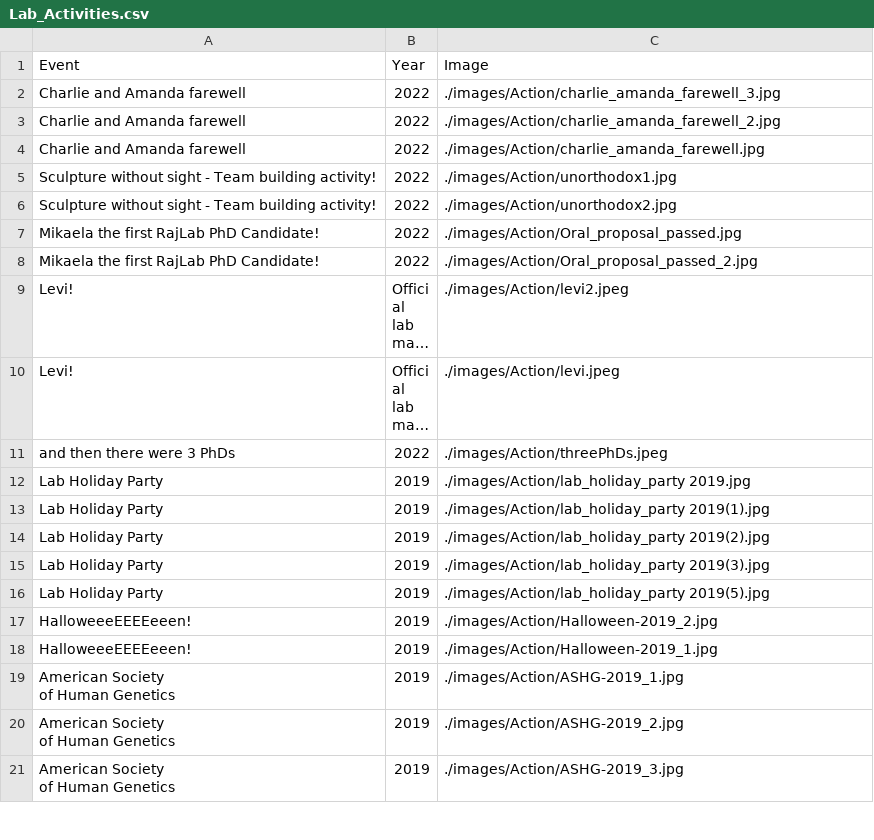
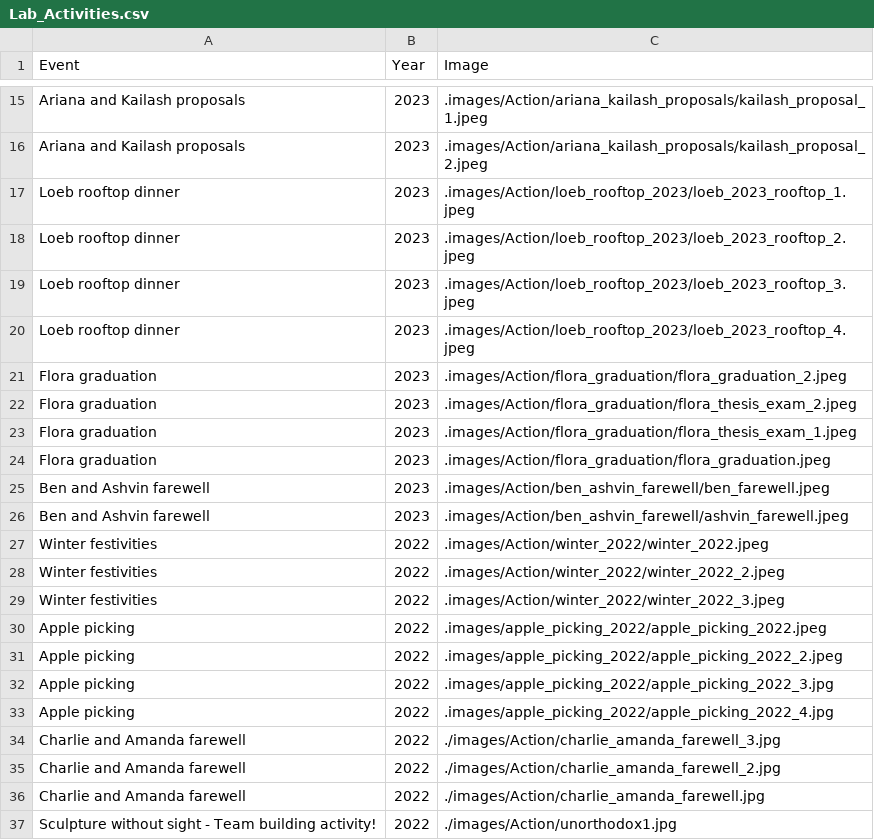
Before and after one commit to RajLabMSSM/RajLab_website, a CSV file: documents/Lab_Activities.csv, drawn as a sheet; only a part is shown, gaps mark what is left out; the shorter side is filled out with more unchanged rows; long unchanged cells end in …; the diff covers the shown part only.

Commit message:
Adding event pics

```diff
--- a/documents/Lab_Activities.csv
+++ b/documents/Lab_Activities.csv
@@ -2 +15,20 @@
+Ariana and Kailash proposals,2023,.images/Action/ariana_kailash_proposals/kailash_proposal_1.jpeg
+Ariana and Kailash proposals,2023,.images/Action/ariana_kailash_proposals/kailash_proposal_2.jpeg
+Loeb rooftop dinner,2023,.images/Action/loeb_rooftop_2023/loeb_2023_rooftop_1.jpeg
+Loeb rooftop dinner,2023,.images/Action/loeb_rooftop_2023/loeb_2023_rooftop_2.jpeg
+Loeb rooftop dinner,2023,.images/Action/loeb_rooftop_2023/loeb_2023_rooftop_3.jpeg
+Loeb rooftop dinner,2023,.images/Action/loeb_rooftop_2023/loeb_2023_rooftop_4.jpeg
+Flora graduation,2023,.images/Action/flora_graduation/flora_graduation_2.jpeg
+Flora graduation,2023,.images/Action/flora_graduation/flora_thesis_exam_2.jpeg
+Flora graduation,2023,.images/Action/flora_graduation/flora_thesis_exam_1.jpeg
+Flora graduation,2023,.images/Action/flora_graduation/flora_graduation.jpeg
+Ben and Ashvin farewell,2023,.images/Action/ben_ashvin_farewell/ben_farewell.jpeg
+Ben and Ashvin farewell,2023,.images/Action/ben_ashvin_farewell/ashvin_farewell.jpeg
+Winter festivities,2022,.images/Action/winter_2022/winter_2022.jpeg
+Winter festivities,2022,.images/Action/winter_2022/winter_2022_2.jpeg
+Winter festivities,2022,.images/Action/winter_2022/winter_2022_3.jpeg
+Apple picking,2022,.images/apple_picking_2022/apple_picking_2022.jpeg
+Apple picking,2022,.images/apple_picking_2022/apple_picking_2022_2.jpeg
+Apple picking,2022,.images/apple_picking_2022/apple_picking_2022_3.jpg
+Apple picking,2022,.images/apple_picking_2022/apple_picking_2022_4.jpg
 Charlie and Amanda farewell,2022,./images/Action/charlie_amanda_farewell_3.jpg
```
Also changed, not shown: 13 added rows elsewhere in this file, documents/News_Events.csv, 32 other files.
